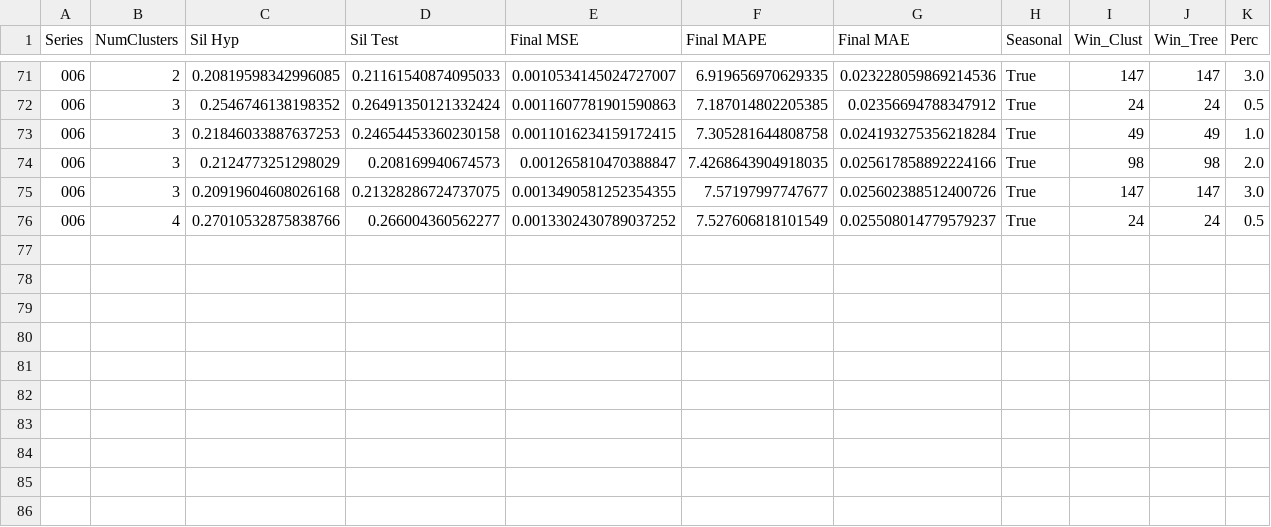
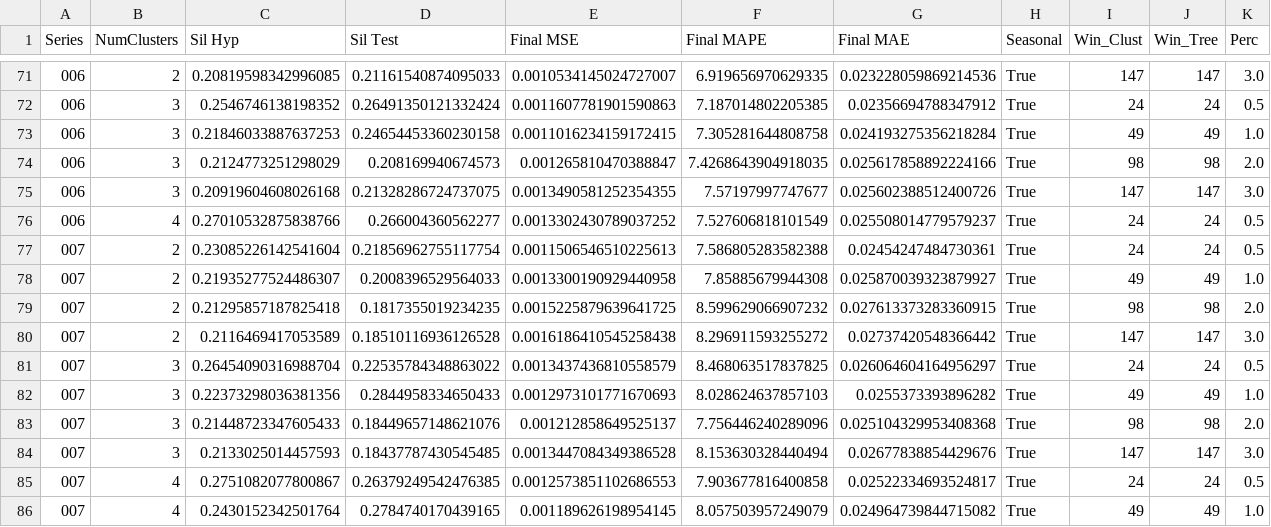
Before and after one commit to AntonioEmmanuele/TE_TFI, a CSV file: experiments/ucr_preprocess/te_tfi/stats_hyp.csv, drawn as a sheet; only a part is shown, gaps mark what is left out; rows hold the shown columns only; the diff names each change by its address in the sheet, - before the commit and + after, or states it on an @@ line.

Commit message:
adds CLUST Series: ./datasets/processed/007_UCR_Anomaly_DISTORTEDCIMIS44AirTemperature3_4000_6520_6544.txt N_clust :  Perc :

```diff
--- a/experiments/ucr_preprocess/te_tfi/stats_hyp.csv
+++ b/experiments/ucr_preprocess/te_tfi/stats_hyp.csv
+row 77: 007 | 2 | 0.23085226142541604 | 0.21856962755117754 | 0.0011506546510225613 | 7.586805283582388 | 0.02454247484730361 | True | 24 | 24 | 0.5
+row 78: 007 | 2 | 0.21935277524486307 | 0.2008396529564033 | 0.0013300190929440958 | 7.85885679944308 | 0.025870039323879927 | True | 49 | 49 | 1.0
+row 79: 007 | 2 | 0.21295857187825418 | 0.1817355019234235 | 0.0015225879639641725 | 8.599629066907232 | 0.027613373283360915 | True | 98 | 98 | 2.0
+row 80: 007 | 2 | 0.2116469417053589 | 0.18510116936126528 | 0.0016186410545258438 | 8.296911593255272 | 0.02737420548366442 | True | 147 | 147 | 3.0
+row 81: 007 | 3 | 0.26454090316988704 | 0.22535784348863022 | 0.0013437436810558579 | 8.468063517837825 | 0.026064604164956297 | True | 24 | 24 | 0.5
+row 82: 007 | 3 | 0.22373298036381356 | 0.2844958334650433 | 0.0012973101771670693 | 8.028624637857103 | 0.0255373393896282 | True | 49 | 49 | 1.0
+row 83: 007 | 3 | 0.21448723347605433 | 0.18449657148621076 | 0.001212858649525137 | 7.756446240289096 | 0.025104329953408368 | True | 98 | 98 | 2.0
+row 84: 007 | 3 | 0.2133025014457593 | 0.18437787430545485 | 0.0013447084349386528 | 8.153630328440494 | 0.02677838854429676 | True | 147 | 147 | 3.0
+row 85: 007 | 4 | 0.2751082077800867 | 0.26379249542476385 | 0.0012573851102686553 | 7.903677816400858 | 0.02522334693524817 | True | 24 | 24 | 0.5
+row 86: 007 | 4 | 0.2430152342501764 | 0.2784740170439165 | 0.001189626198954145 | 8.057503957249079 | 0.024964739844715082 | True | 49 | 49 | 1.0
```
Also changed, not shown: 10 other files.
